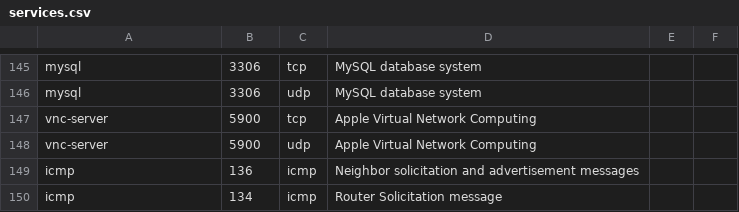
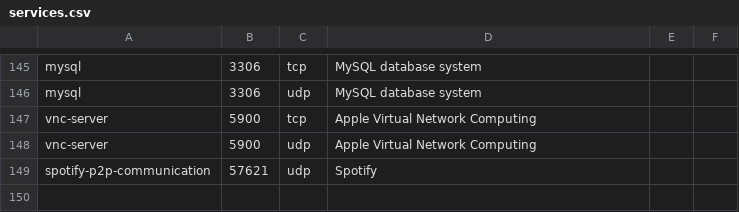
Before and after one commit to stratosphereips/StratosphereLinuxIPS, a CSV file: modules/timeline/services.csv, drawn as a sheet; only a part is shown, gaps mark what is left out; removed rows and columns are numbered as before the commit, all else as after; the diff names each change by its address in the sheet, - before the commit and + after, or states it on an @@ line.

Commit message:
add 57621/udp to known ports

```diff
--- a/modules/timeline/services.csv
+++ b/modules/timeline/services.csv
-row 149: icmp | 136 | icmp | Neighbor solicitation and advertisement messages
-row 150: icmp | 134 | icmp | Router Solicitation message
+row 149: spotify-p2p-communication | 57621 | udp | Spotify
```
